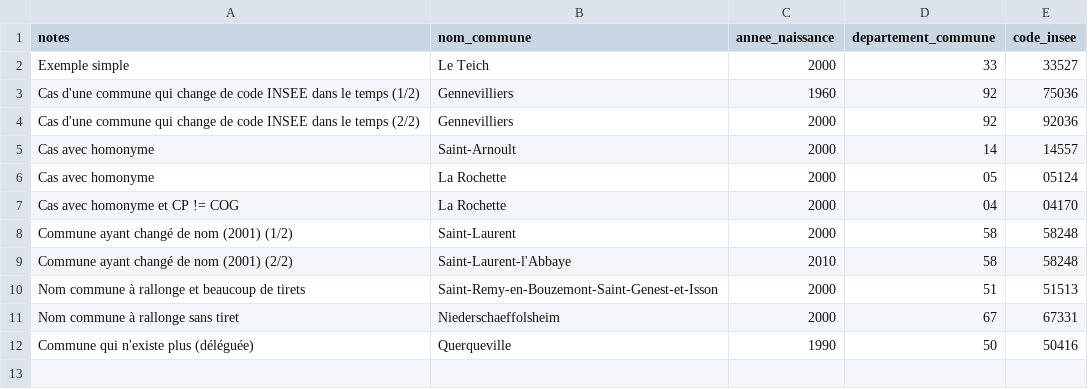
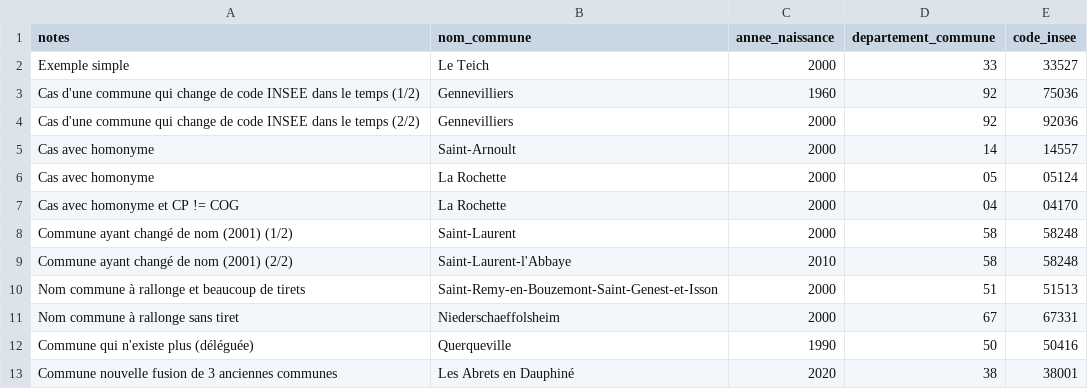
Before and after one commit to skelz0r/identite_pivot_code_insee_naissance_lookup, a CSV file: spec/examples.csv, drawn as a sheet; the diff names each change by its address in the sheet, - before the commit and + after, or states it on an @@ line.

Commit message:
Add a commune nouvelle

```diff
--- a/spec/examples.csv
+++ b/spec/examples.csv
+row 13: Commune nouvelle fusion de 3 anciennes communes | Les Abrets en Dauphiné | 2020 | 38 | 38001
```
Also changed, not shown: 1 other file.
